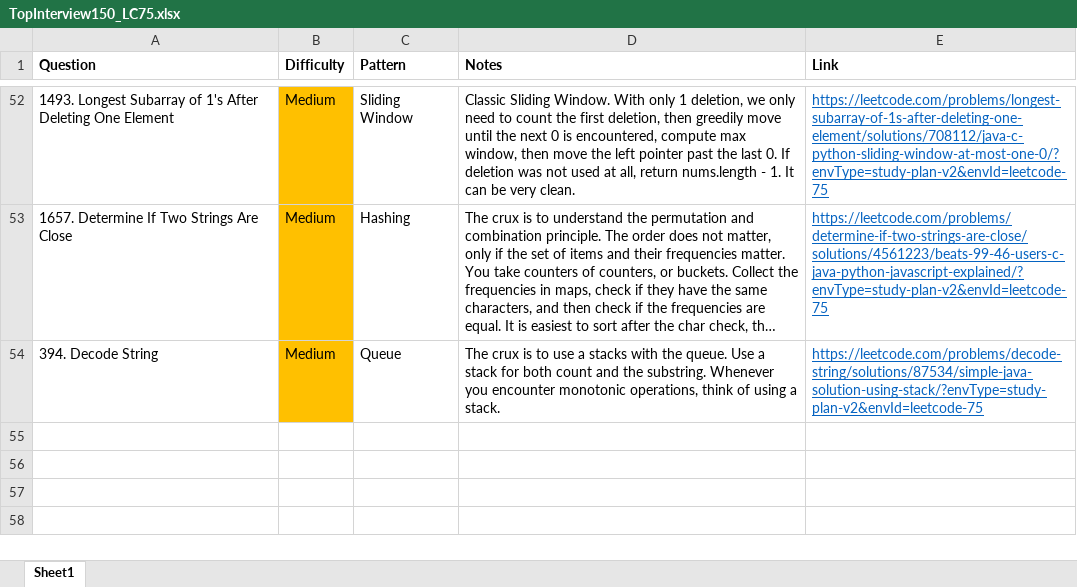
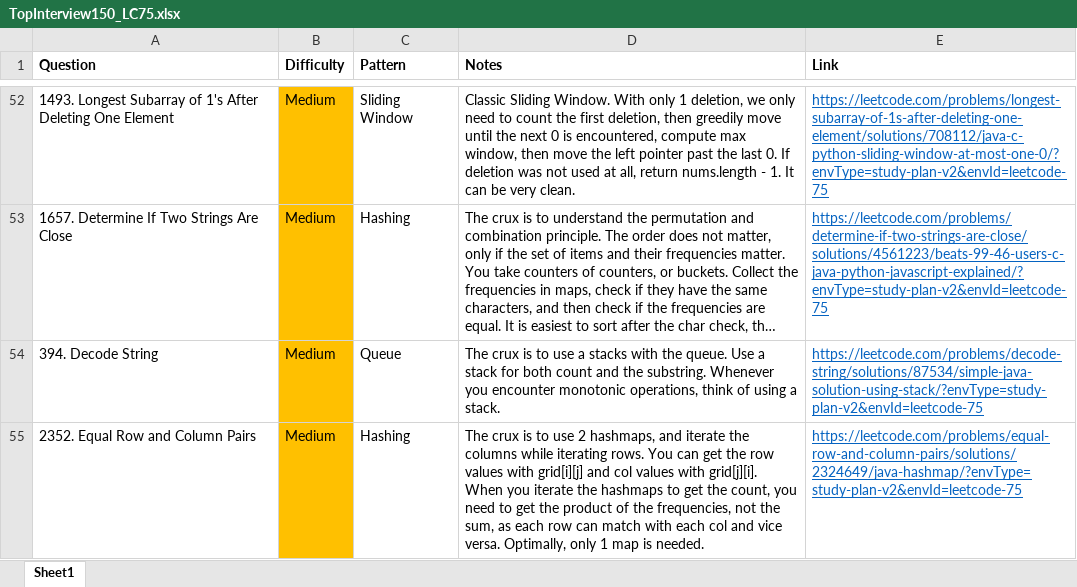
Before and after one commit to park-jsdev/library, an Excel workbook: java/TopInterview150_LC75.xlsx, sheet Sheet1, drawn as a sheet; only a part is shown, gaps mark what is left out; long unchanged cells end in …; values as stored, in another font and other column widths than the file's, no borders; the diff names each change by its address in the sheet, - before the commit and + after, or states it on an @@ line.

Commit message:
dsa hashing

```diff
--- a/java/TopInterview150_LC75.xlsx (sheet Sheet1)
+++ b/java/TopInterview150_LC75.xlsx (sheet Sheet1)
+row 55: 2352. Equal Row and Column Pairs | Medium | Hashing | The crux is to use 2 hashmaps, and iterate the columns while iterating rows. You can get the row values with grid[i][j] and col values with grid[j][i]. When you iterate the hashmaps to get the count, you need to get the product of the frequencies, not the sum, as each row can match with each col and vice versa. Optimally, only 1 map is needed. | https://leetcode.com/problems/equal-row-and-column-pairs/solutions/2324649/java-hashmap/?envType=study-plan-v2&envId=leetcode-75
```
Also changed, not shown: 3 other files.
